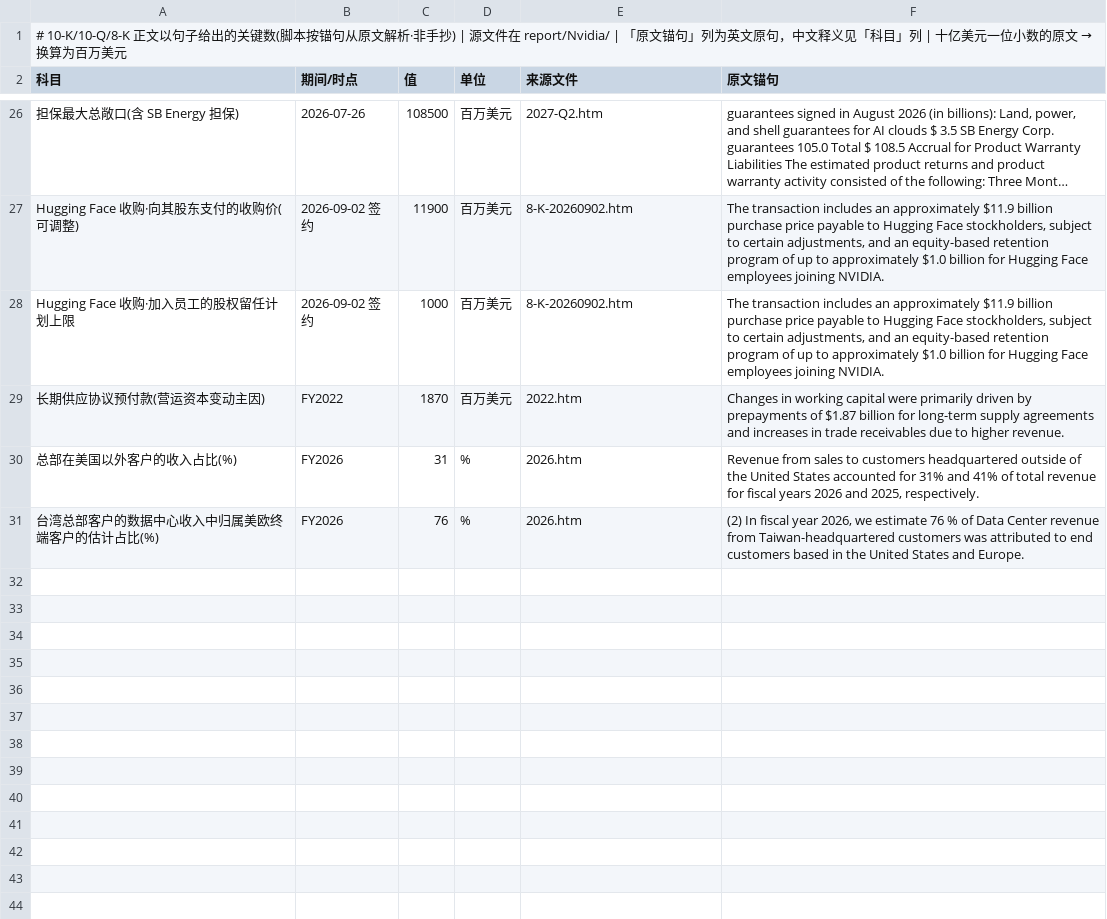
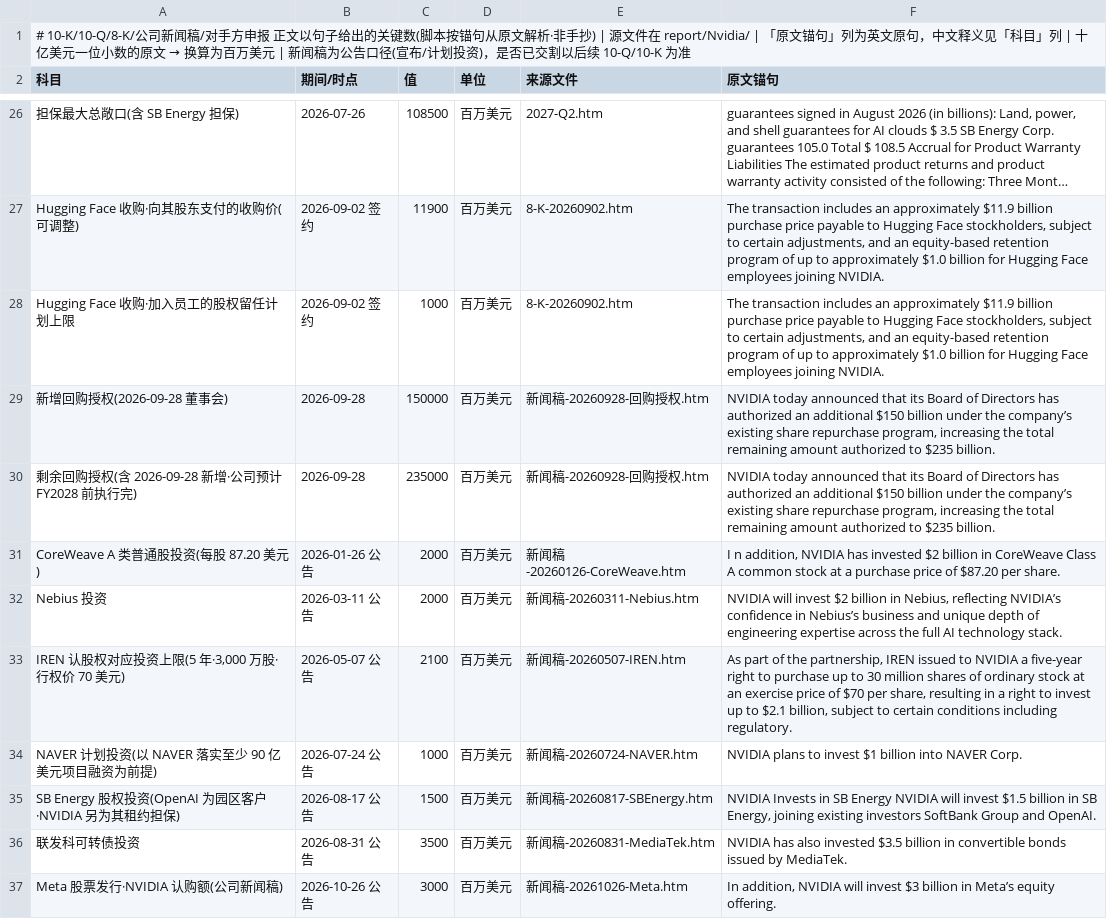
Before and after one commit to opings/investor-analyzer, a CSV file: finance/Nvidia/财务数据/附注自陈数.csv, drawn as a sheet; only a part is shown, gaps mark what is left out; the shorter side is filled out with more unchanged rows; long unchanged cells end in …; the diff covers the shown part only.

```diff
--- a/finance/Nvidia/财务数据/附注自陈数.csv
+++ b/finance/Nvidia/财务数据/附注自陈数.csv
@@ -1,2 +1,2 @@
-# 10-K/10-Q/8-K 正文以句子给出的关键数(脚本按锚句从原文解析·非手抄) | 源文件在 report/Nvidia/ | 「原文锚句」列为英文原句，中文释义见「科目」列 | 十亿美元一位小数的原文 → 换算为百万美元
+# 10-K/10-Q/8-K/公司新闻稿/对手方申报 正文以句子给出的关键数(脚本按锚句从原文解析·非手抄) | 源文件在 report/Nvidia/ | 「原文锚句」列为英文原句，中文释义见「科目」列 | 十亿美元一位小数的原文 → 换算为百万美元 | 新闻稿为公告口径(宣布/计划投资)，是否已交割以后续 10-Q/10-K 为准
 科目,期间/时点,值,单位,来源文件,原文锚句
@@ -28 +28,10 @@ Hugging Face 收购·向其股东支付的收购价(可调整),2026-09-02 签约
 Hugging Face 收购·加入员工的股权留任计划上限,2026-09-02 签约,1000,百万美元,8-K-20260902.htm,"The transaction includes an approximately $11.9 billion purchase price payable to Hugging Face stockholders, subject to certain adjustments, and an equity-based retention program of up to approximately $1.0 billion for Hugging Face employees joining NVIDIA."
+新增回购授权(2026-09-28 董事会),2026-09-28,150000,百万美元,新闻稿-20260928-回购授权.htm,"NVIDIA today announced that its Board of Directors has authorized an additional $150 billion under the company’s existing share repurchase program, increasing the total remaining amount authorized to $235 billion."
+剩余回购授权(含 2026-09-28 新增·公司预计 FY2028 前执行完),2026-09-28,235000,百万美元,新闻稿-20260928-回购授权.htm,"NVIDIA today announced that its Board of Directors has authorized an additional $150 billion under the company’s existing share repurchase program, increasing the total remaining amount authorized to $235 billion."
+CoreWeave A 类普通股投资(每股 87.20 美元),2026-01-26 公告,2000,百万美元,新闻稿-20260126-CoreWeave.htm,"I n addition, NVIDIA has invested $2 billion in CoreWeave Class A common stock at a purchase price of $87.20 per share."
+Nebius 投资,2026-03-11 公告,2000,百万美元,新闻稿-20260311-Nebius.htm,"NVIDIA will invest $2 billion in Nebius, reflecting NVIDIA’s confidence in Nebius’s business and unique depth of engineering expertise across the full AI technology stack."
+"IREN 认股权对应投资上限(5 年·3,000 万股·行权价 70 美元)",2026-05-07 公告,2100,百万美元,新闻稿-20260507-IREN.htm,"As part of the partnership, IREN issued to NVIDIA a five-year right to purchase up to 30 million shares of ordinary stock at an exercise price of $70 per share, resulting in a right to invest up to $2.1 billion, subject to certain conditions including regulatory."
+NAVER 计划投资(以 NAVER 落实至少 90 亿美元项目融资为前提),2026-07-24 公告,1000,百万美元,新闻稿-20260724-NAVER.htm,NVIDIA plans to invest $1 billion into NAVER Corp.
+SB Energy 股权投资(OpenAI 为园区客户·NVIDIA 另为其租约担保),2026-08-17 公告,1500,百万美元,新闻稿-20260817-SBEnergy.htm,"NVIDIA Invests in SB Energy NVIDIA will invest $1.5 billion in SB Energy, joining existing investors SoftBank Group and OpenAI."
+联发科可转债投资,2026-08-31 公告,3500,百万美元,新闻稿-20260831-MediaTek.htm,NVIDIA has also invested $3.5 billion in convertible bonds issued by MediaTek.
+Meta 股票发行·NVIDIA 认购额(公司新闻稿),2026-10-26 公告,3000,百万美元,新闻稿-20261026-Meta.htm,"In addition, NVIDIA will invest $3 billion in Meta’s equity offering."
```
Also changed, not shown: 8 added rows elsewhere in this file, finance/Nvidia/财务数据/中期财务-FY2027.csv, 3 other files.
